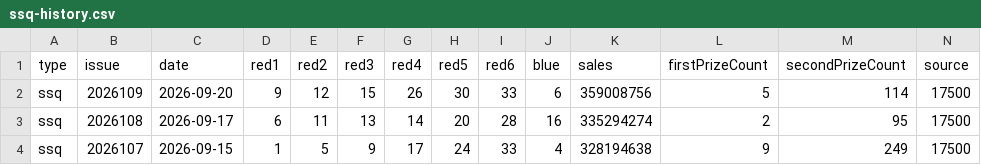
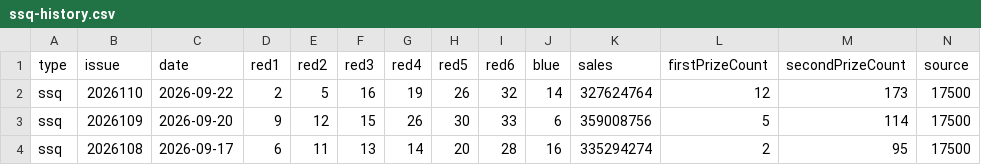
Before and after one commit to sfqin/lottery_ticket, a CSV file: data/ssq-history.csv, drawn as a sheet; only a part is shown; the shorter side is filled out with more unchanged rows.

```diff
--- a/data/ssq-history.csv
+++ b/data/ssq-history.csv
@@ -1,2 +1,3 @@
 type,issue,date,red1,red2,red3,red4,red5,red6,blue,sales,firstPrizeCount,secondPrizeCount,source
+ssq,2026110,2026-09-22,2,5,16,19,26,32,14,327624764,12,173,17500
 ssq,2026109,2026-09-20,9,12,15,26,30,33,6,359008756,5,114,17500
```
Also changed, not shown: data/ssq-arena.csv.
